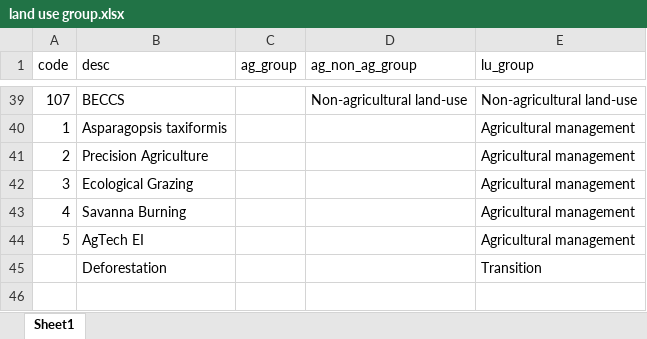
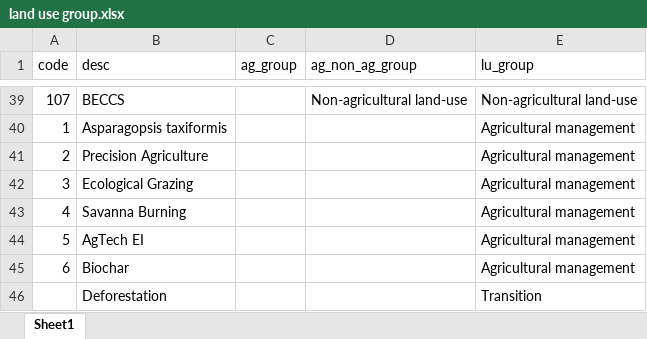
Before and after one commit to xinhaopan/luto-2.0, an Excel workbook: myCode/draw_all/code/tools/land use group.xlsx, sheet Sheet1, drawn as a sheet; only a part is shown, gaps mark what is left out; values as stored, in another font and other column widths than the file's, no borders; the diff names each change by its address in the sheet, - before the commit and + after, or states it on an @@ line.

```diff
--- a/myCode/draw_all/code/tools/land use group.xlsx (sheet Sheet1)
+++ b/myCode/draw_all/code/tools/land use group.xlsx (sheet Sheet1)
+row 45: 6 | Biochar |  |  | Agricultural management
```
Also changed, not shown: myCode/draw_all/code/tools/land use colors.xlsx, 18 other files.
